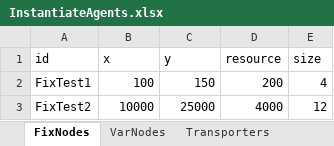
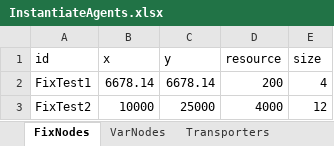
Before and after one commit to Z33AV/AAE560-Proj, an Excel workbook: InstantiateAgents.xlsx, sheet FixNodes, drawn as a sheet; values as stored, in another font and other column widths than the file's, no borders; the diff names each change by its address in the sheet, - before the commit and + after, or states it on an @@ line.

```diff
--- a/InstantiateAgents.xlsx (sheet FixNodes)
+++ b/InstantiateAgents.xlsx (sheet FixNodes)
-B2 (x): 100
+B2 (x): 6678.14
-C2 (y): 150
+C2 (y): 6678.14
```
Also changed, not shown: sheet Transporters, sheet VarNodes, 6 other files.
